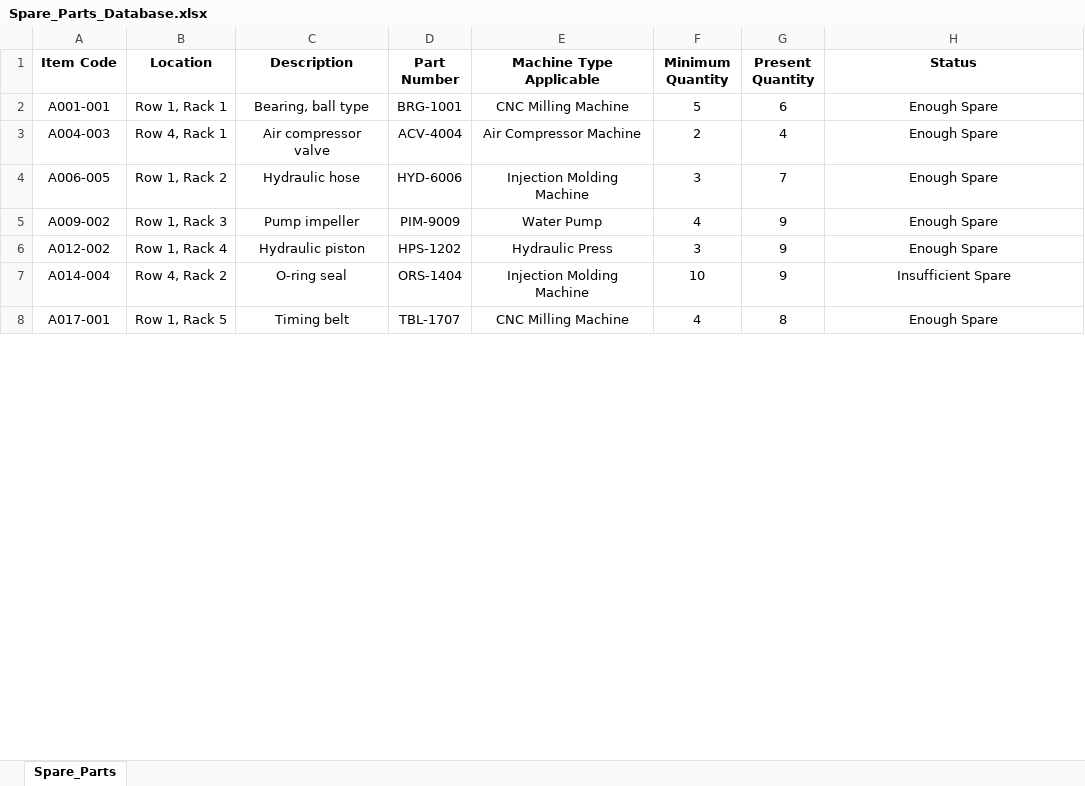
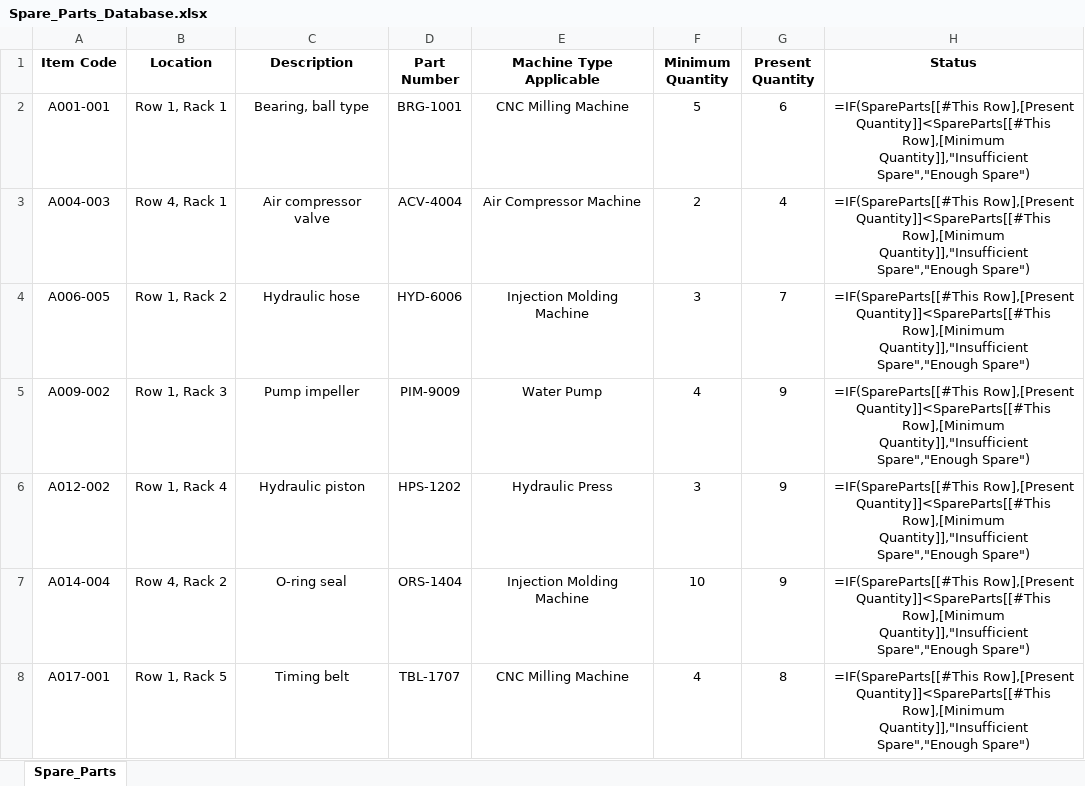
Before and after one commit to Jperez-dev/Inventory-Management, an Excel workbook: Spare_Parts_Database.xlsx, sheet Spare_Parts, drawn as a sheet; only a part is shown; values as stored, in another font and other column widths than the file's, no borders; formulas without a stored value are shown as written; conditional formats and table styles not drawn; the diff covers the shown part only; the diff names each change by its address in the sheet, - before the commit and + after, or states it on an @@ line.

```diff
--- a/Spare_Parts_Database.xlsx (sheet Spare_Parts)
+++ b/Spare_Parts_Database.xlsx (sheet Spare_Parts)
-H2:H6 (Status): Enough Spare
+H2:H6 (Status): =IF(SpareParts[[#This Row],[Present Quantity]]<SpareParts[[#This Row],[Minimum Quantity]],"Insufficient Spare","Enough Spare")
-H7 (Status): Insufficient Spare
+H7 (Status): =IF(SpareParts[[#This Row],[Present Quantity]]<SpareParts[[#This Row],[Minimum Quantity]],"Insufficient Spare","Enough Spare")
-H8 (Status): Enough Spare
+H8 (Status): =IF(SpareParts[[#This Row],[Present Quantity]]<SpareParts[[#This Row],[Minimum Quantity]],"Insufficient Spare","Enough Spare")
```
Also changed, not shown: 25 edited cells elsewhere in this sheet, Inventory_Management.xlsm, Withdrawal_Tracking/Withdrawal_History_2024-12.xlsx, 1 other file.
